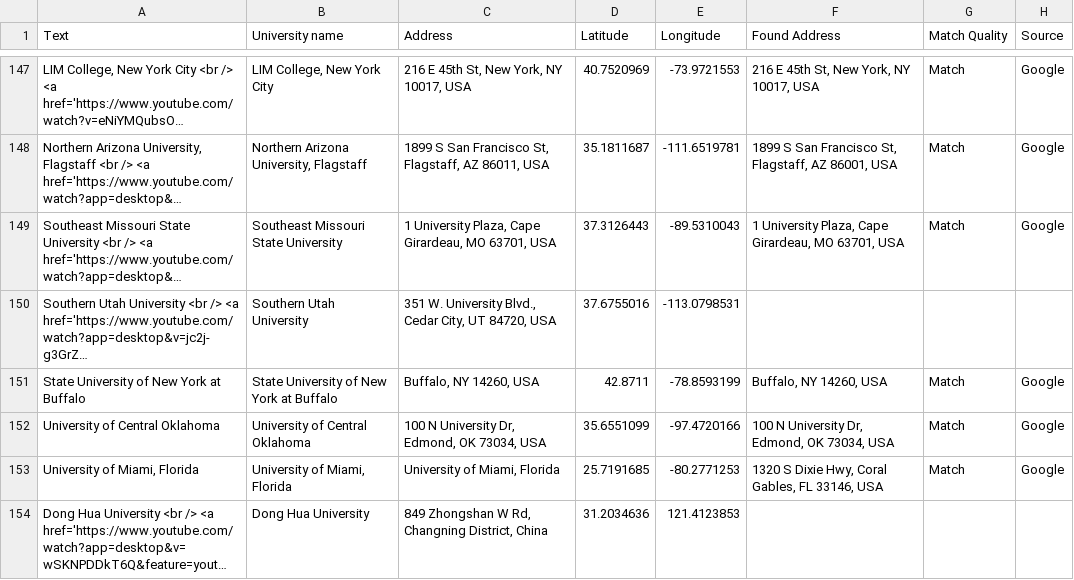
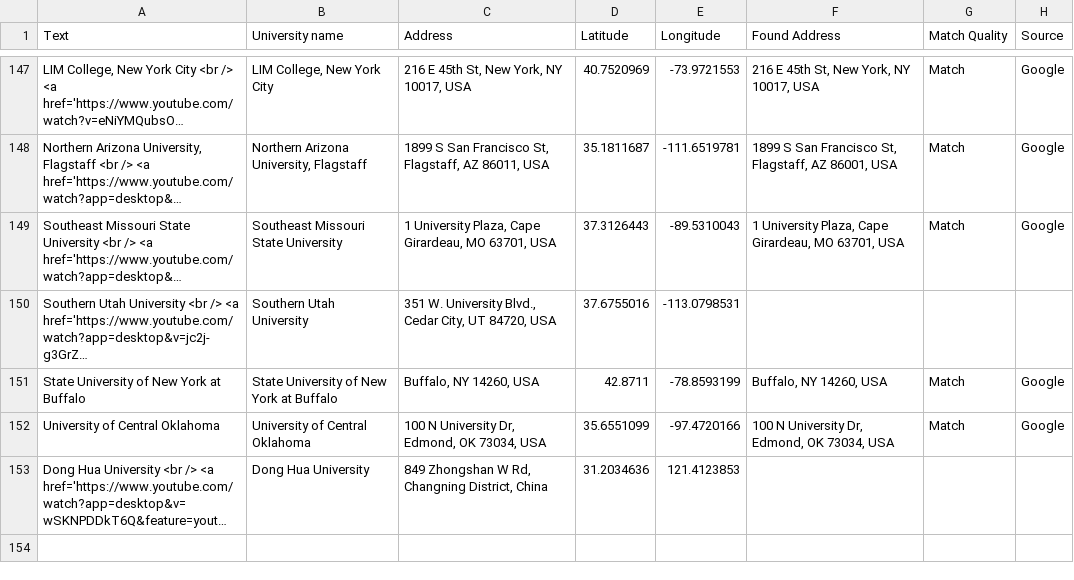
Before and after one commit to Outgoing-FBE/Interactivemap, a CSV file: data.csv, drawn as a sheet; only a part is shown, gaps mark what is left out; long unchanged cells end in …; the diff names each change by its address in the sheet, - before the commit and + after, or states it on an @@ line.

Commit message:
Update data.csv

```diff
--- a/data.csv
+++ b/data.csv
-row 153: University of Miami, Florida | University of Miami, Florida | University of Miami, Florida | 25.7191685 | -80.2771253 | 1320 S Dixie Hwy, Coral Gables, FL 33146, USA | Match | Google
```
